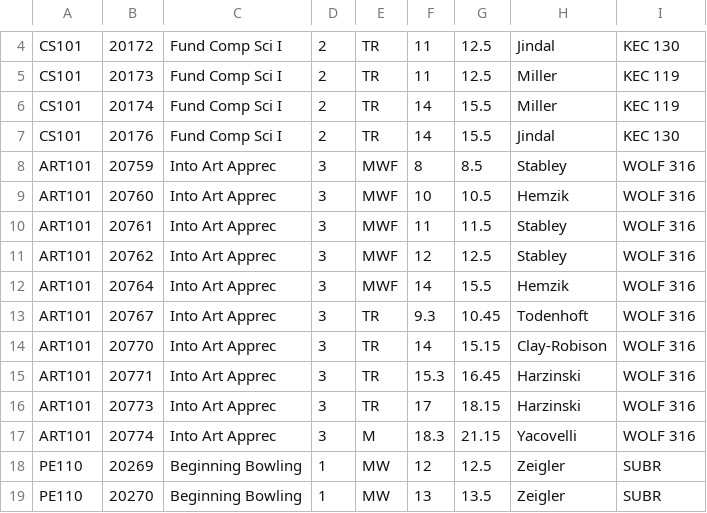
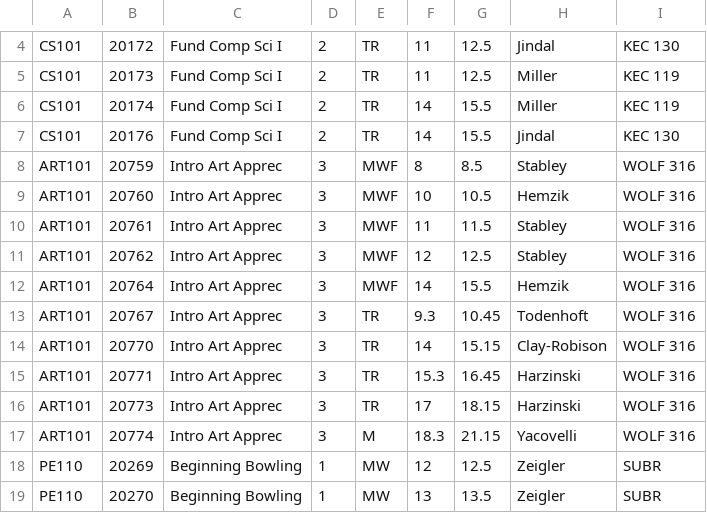
Before and after one commit to rbare1/Scheduler, a CSV file: Scheduler/Course_List.csv, drawn as a sheet; only a part is shown, gaps mark what is left out.

```diff
--- a/Scheduler/Course_List.csv
+++ b/Scheduler/Course_List.csv
@@ -7,12 +7,12 @@ CS101,20174,Fund Comp Sci I,2,TR,14,15.5,Miller,KEC 119
 CS101,20176,Fund Comp Sci I,2,TR,14,15.5,Jindal,KEC 130
-ART101,20759,Into Art Apprec,3,MWF,8,8.5,Stabley,WOLF 316
-ART101,20760,Into Art Apprec,3,MWF,10,10.5,Hemzik,WOLF 316
-ART101,20761,Into Art Apprec,3,MWF,11,11.5,Stabley,WOLF 316
-ART101,20762,Into Art Apprec,3,MWF,12,12.5,Stabley,WOLF 316
-ART101,20764,Into Art Apprec,3,MWF,14,15.5,Hemzik,WOLF 316
-ART101,20767,Into Art Apprec,3,TR,9.3,10.45,Todenhoft,WOLF 316
-ART101,20770,Into Art Apprec,3,TR,14,15.15,Clay-Robison,WOLF 316
-ART101,20771,Into Art Apprec,3,TR,15.3,16.45,Harzinski,WOLF 316
-ART101,20773,Into Art Apprec,3,TR,17,18.15,Harzinski,WOLF 316
-ART101,20774,Into Art Apprec,3,M,18.3,21.15,Yacovelli,WOLF 316
+ART101,20759,Intro Art Apprec,3,MWF,8,8.5,Stabley,WOLF 316
+ART101,20760,Intro Art Apprec,3,MWF,10,10.5,Hemzik,WOLF 316
+ART101,20761,Intro Art Apprec,3,MWF,11,11.5,Stabley,WOLF 316
+ART101,20762,Intro Art Apprec,3,MWF,12,12.5,Stabley,WOLF 316
+ART101,20764,Intro Art Apprec,3,MWF,14,15.5,Hemzik,WOLF 316
+ART101,20767,Intro Art Apprec,3,TR,9.3,10.45,Todenhoft,WOLF 316
+ART101,20770,Intro Art Apprec,3,TR,14,15.15,Clay-Robison,WOLF 316
+ART101,20771,Intro Art Apprec,3,TR,15.3,16.45,Harzinski,WOLF 316
+ART101,20773,Intro Art Apprec,3,TR,17,18.15,Harzinski,WOLF 316
+ART101,20774,Intro Art Apprec,3,M,18.3,21.15,Yacovelli,WOLF 316
 PE110,20269,Beginning Bowling,1,MW,12,12.5,Zeigler,SUBR
```
Also changed, not shown: 22 other files.
